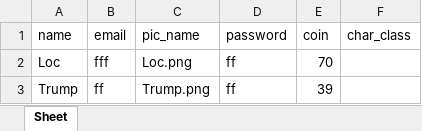
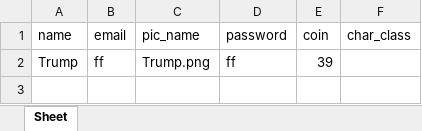
Before and after one commit to TanLocLouis/HCMUS-K23-G9-GAME, an Excel workbook: player.xlsx, sheet Sheet, drawn as a sheet; values as stored, in another font and other column widths than the file's, no borders; the diff names each change by its address in the sheet, - before the commit and + after, or states it on an @@ line.

```diff
--- a/player.xlsx (sheet Sheet)
+++ b/player.xlsx (sheet Sheet)
-row 2: Loc | fff | Loc.png | ff | 70
```
Also changed, not shown: languages.xlsx, 10 other files.
